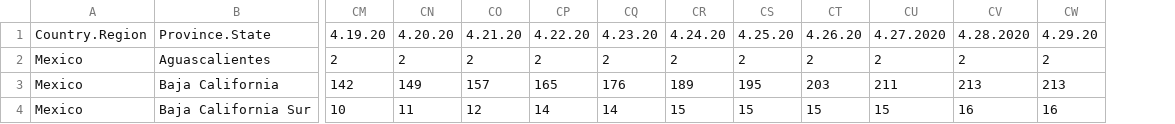
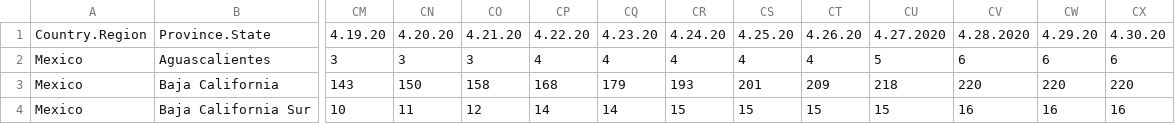
Before and after one commit to DomingoVG/COVID-19, a CSV file: Casos_Diarios_Defunciones_MX.csv, drawn as a sheet; only a part is shown, gaps mark what is left out; the diff covers the shown part only; the diff names each change by its address in the sheet, - before the commit and + after, or states it on an @@ line.

```diff
--- a/Casos_Diarios_Defunciones_MX.csv
+++ b/Casos_Diarios_Defunciones_MX.csv
+column CX, rows 1-4: 4.30.20 | 6 | 220 | 16
-CM2: 2
+CM2: 3
-CN2: 2
+CN2: 3
-CO2: 2
+CO2: 3
-CP2: 2
+CP2: 4
-CQ2: 2
+CQ2: 4
-CR2: 2
+CR2: 4
-CS2: 2
+CS2: 4
-CT2: 2
+CT2: 4
-CU2: 2
+CU2: 5
-CV2: 2
+CV2: 6
-CW2: 2
+CW2: 6
-CM3: 142
+CM3: 143
-CN3: 149
+CN3: 150
-CO3: 157
+CO3: 158
-CP3: 165
+CP3: 168
-CQ3: 176
+CQ3: 179
-CR3: 189
+CR3: 193
-CS3: 195
+CS3: 201
-CT3: 203
+CT3: 209
-CU3: 211
+CU3: 218
-CV3: 213
+CV3: 220
-CW3: 213
+CW3: 220
```
Also changed, not shown: 146 edited cells elsewhere in this file, Casos_Diarios_Confirmados_MX.csv.
